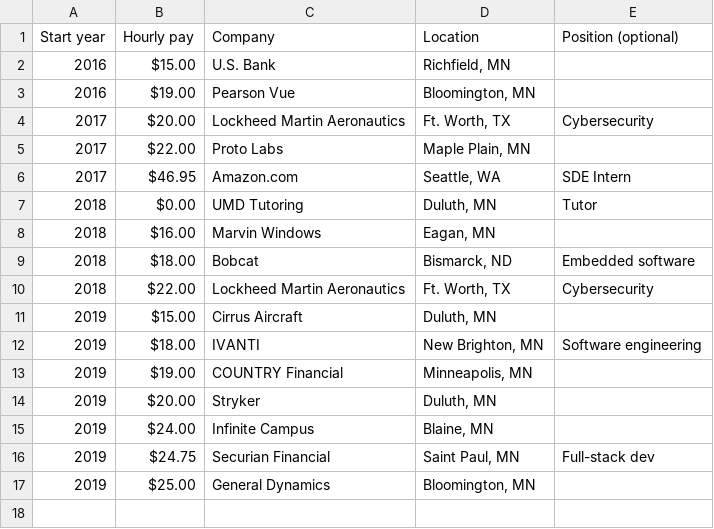
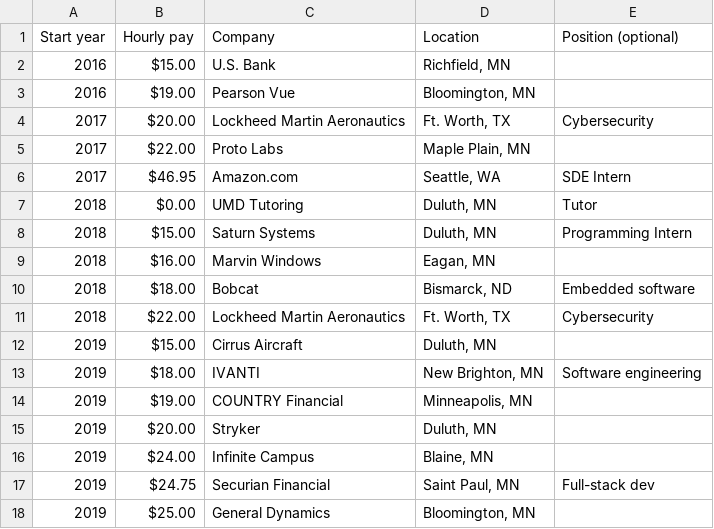
Before and after one commit to umdacm/umd-job-offers, a CSV file: internship.csv, drawn as a sheet; the diff names each change by its address in the sheet, - before the commit and + after, or states it on an @@ line.

Commit message:
Update internship.csv

```diff
--- a/internship.csv
+++ b/internship.csv
+row 8: 2018 | $15.00 | Saturn Systems | Duluth, MN | Programming Intern
```
